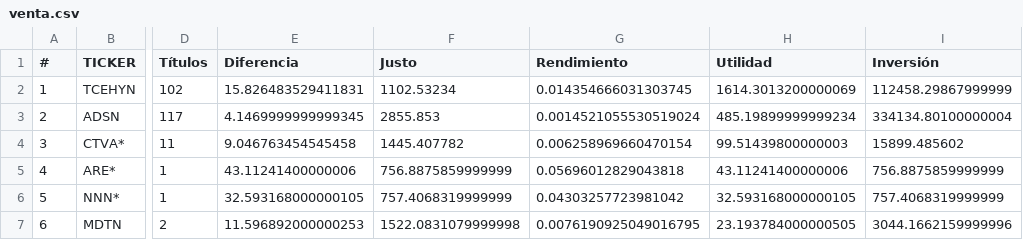
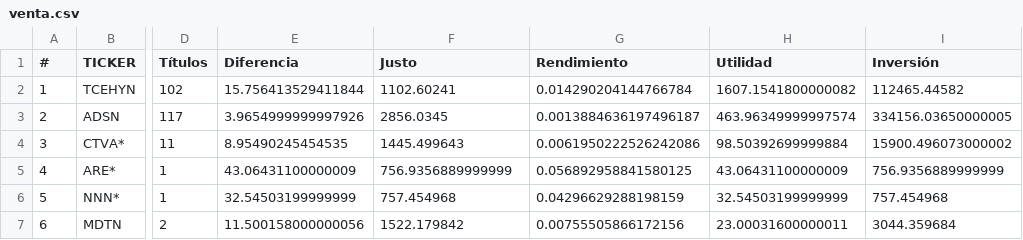
Before and after one commit to CompositeManTrader/Arbitraje-Dashboard, a CSV file: data/venta.csv, drawn as a sheet; only a part is shown, gaps mark what is left out; the diff covers the shown part only; the diff names each change by its address in the sheet, - before the commit and + after, or states it on an @@ line.

Commit message:
update: 2026-04-13 20:18:01

```diff
--- a/data/venta.csv
+++ b/data/venta.csv
-E2 (Diferencia): 15.826483529411831
+E2 (Diferencia): 15.756413529411844
-F2 (Justo): 1102.53234
+F2 (Justo): 1102.60241
-G2 (Rendimiento): 0.014354666031303745
+G2 (Rendimiento): 0.014290204144766784
-H2 (Utilidad): 1614.3013200000069
+H2 (Utilidad): 1607.1541800000082
-I2 (Inversión): 112458.29867999999
+I2 (Inversión): 112465.44582
-E3 (Diferencia): 4.1469999999999345
+E3 (Diferencia): 3.9654999999997926
-F3 (Justo): 2855.853
+F3 (Justo): 2856.0345
-G3 (Rendimiento): 0.0014521055530519024
+G3 (Rendimiento): 0.0013884636197496187
-H3 (Utilidad): 485.19899999999234
+H3 (Utilidad): 463.96349999997574
-I3 (Inversión): 334134.80100000004
+I3 (Inversión): 334156.03650000005
-E4 (Diferencia): 9.046763454545458
+E4 (Diferencia): 8.95490245454535
-F4 (Justo): 1445.407782
+F4 (Justo): 1445.499643
-G4 (Rendimiento): 0.006258969660470154
+G4 (Rendimiento): 0.0061950222526242086
-H4 (Utilidad): 99.51439800000003
+H4 (Utilidad): 98.50392699999884
-I4 (Inversión): 15899.485602
+I4 (Inversión): 15900.496073000002
-E5 (Diferencia): 43.11241400000006
+E5 (Diferencia): 43.06431100000009
-F5 (Justo): 756.8875859999999
+F5 (Justo): 756.9356889999999
-G5 (Rendimiento): 0.05696012829043818
+G5 (Rendimiento): 0.056892958841580125
-H5 (Utilidad): 43.11241400000006
+H5 (Utilidad): 43.06431100000009
-I5 (Inversión): 756.8875859999999
+I5 (Inversión): 756.9356889999999
-E6 (Diferencia): 32.593168000000105
+E6 (Diferencia): 32.54503199999999
-F6 (Justo): 757.4068319999999
+F6 (Justo): 757.454968
-G6 (Rendimiento): 0.04303257723981042
+G6 (Rendimiento): 0.04296629288198159
-H6 (Utilidad): 32.593168000000105
+H6 (Utilidad): 32.54503199999999
-I6 (Inversión): 757.4068319999999
+I6 (Inversión): 757.454968
-E7 (Diferencia): 11.596892000000253
+E7 (Diferencia): 11.500158000000056
-F7 (Justo): 1522.0831079999998
+F7 (Justo): 1522.179842
-G7 (Rendimiento): 0.0076190925049016795
+G7 (Rendimiento): 0.00755505866172156
-H7 (Utilidad): 23.193784000000505
+H7 (Utilidad): 23.00031600000011
-I7 (Inversión): 3044.1662159999996
+I7 (Inversión): 3044.359684
```
Also changed, not shown: 25 edited cells elsewhere in this file.
